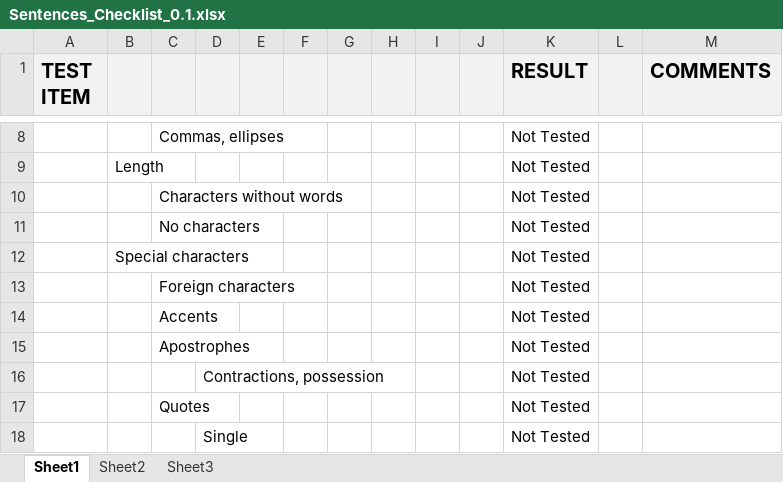
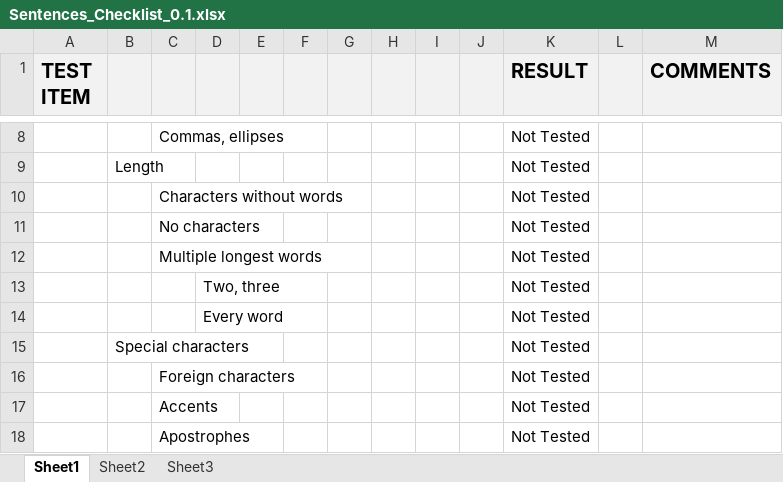
Before and after one commit to doenn/sentences, an Excel workbook: doc/Sentences_Checklist_0.1.xlsx, sheet Sheet1, drawn as a sheet; only a part is shown, gaps mark what is left out; the shorter side is filled out with more unchanged rows; values as stored, in another font and other column widths than the file's, no borders; the diff names each change by its address in the sheet, - before the commit and + after, or states it on an @@ line.

```diff
--- a/doc/Sentences_Checklist_0.1.xlsx (sheet Sheet1)
+++ b/doc/Sentences_Checklist_0.1.xlsx (sheet Sheet1)
+row 12:  |  | Multiple longest words |  |  |  |  |  |  |  | Not Tested
+row 13:  |  |  | Two, three |  |  |  |  |  |  | Not Tested
+row 14:  |  |  | Every word |  |  |  |  |  |  | Not Tested
```
Also changed, not shown: doc/Sentences_TestSuite_0.1.xlsx.
